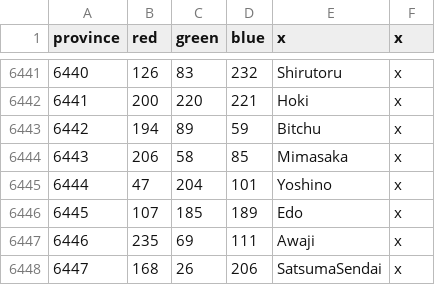
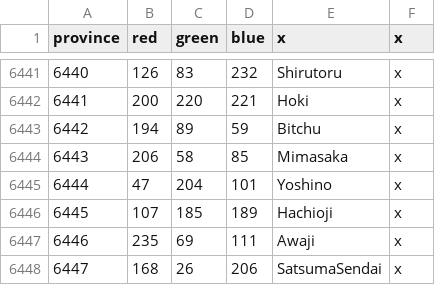
Before and after one commit to Victorum-Universalis-VU/Victorum-Universalis-TC-1.34.-, a CSV file: map/definition.csv, drawn as a sheet; only a part is shown, gaps mark what is left out.

```diff
--- a/map/definition.csv
+++ b/map/definition.csv
@@ -6445,3 +6445,3 @@ province;red;green;blue;x;x
 6444;47;204;101;Yoshino;x
-6445;107;185;189;Edo;x
+6445;107;185;189;Hachioji;x
 6446;235;69;111;Awaji;x
```
Also changed, not shown: 19 other files.
